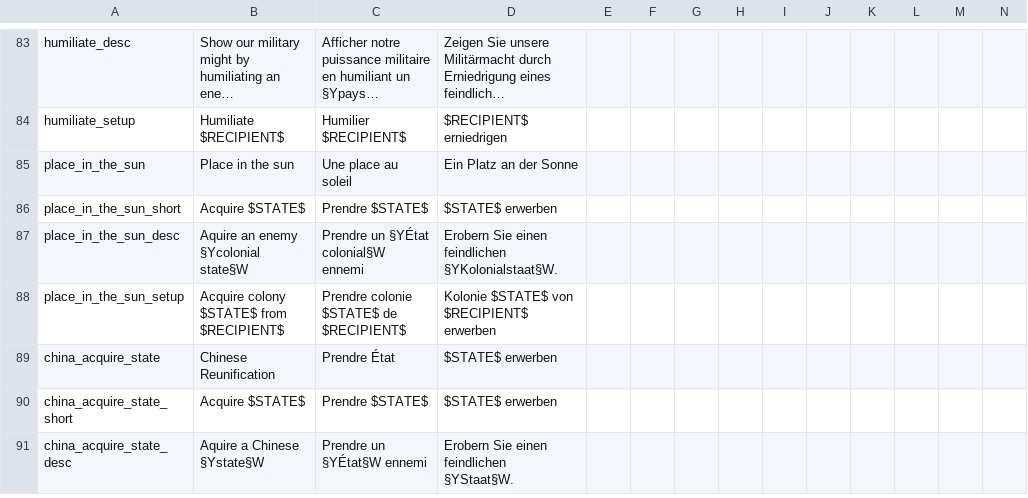
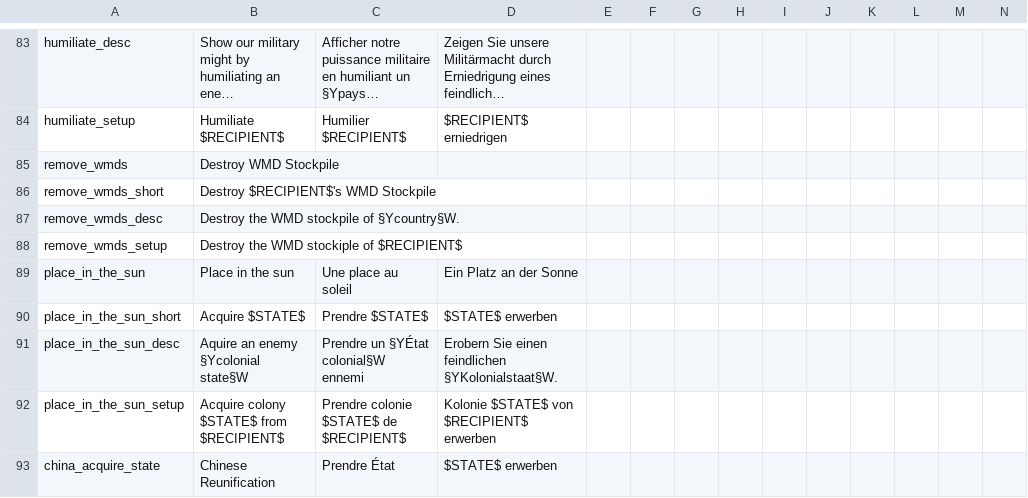
Before and after one commit to GodIofICheese/DoD-MP, a CSV file: Divergences of Darkness Multiplayer/localisation/0_cb_types.csv, drawn as a sheet; only a part is shown, gaps mark what is left out; the shorter side is filled out with more unchanged rows; long unchanged cells end in …; the diff names each change by its address in the sheet, - before the commit and + after, or states it on an @@ line.

```diff
--- a/Divergences of Darkness Multiplayer/localisation/0_cb_types.csv
+++ b/Divergences of Darkness Multiplayer/localisation/0_cb_types.csv
+row 85: remove_wmds | Destroy WMD Stockpile
+row 86: remove_wmds_short | Destroy $RECIPIENT$'s WMD Stockpile
+row 87: remove_wmds_desc | Destroy the WMD stockpile of §Ycountry§W.
+row 88: remove_wmds_setup | Destroy the WMD stockiple of $RECIPIENT$
```
Also changed, not shown: Divergences of Darkness Multiplayer/localisation/Additional Countries.csv, Divergences of Darkness Multiplayer/localisation/Additional Decisions.csv, 25 other files.
